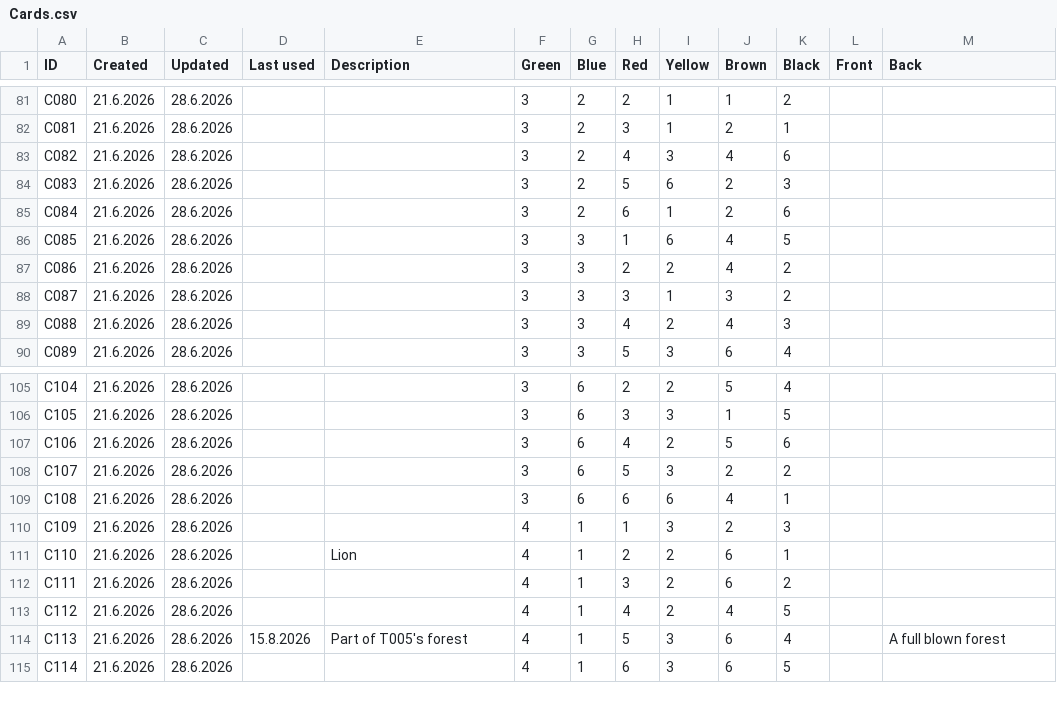
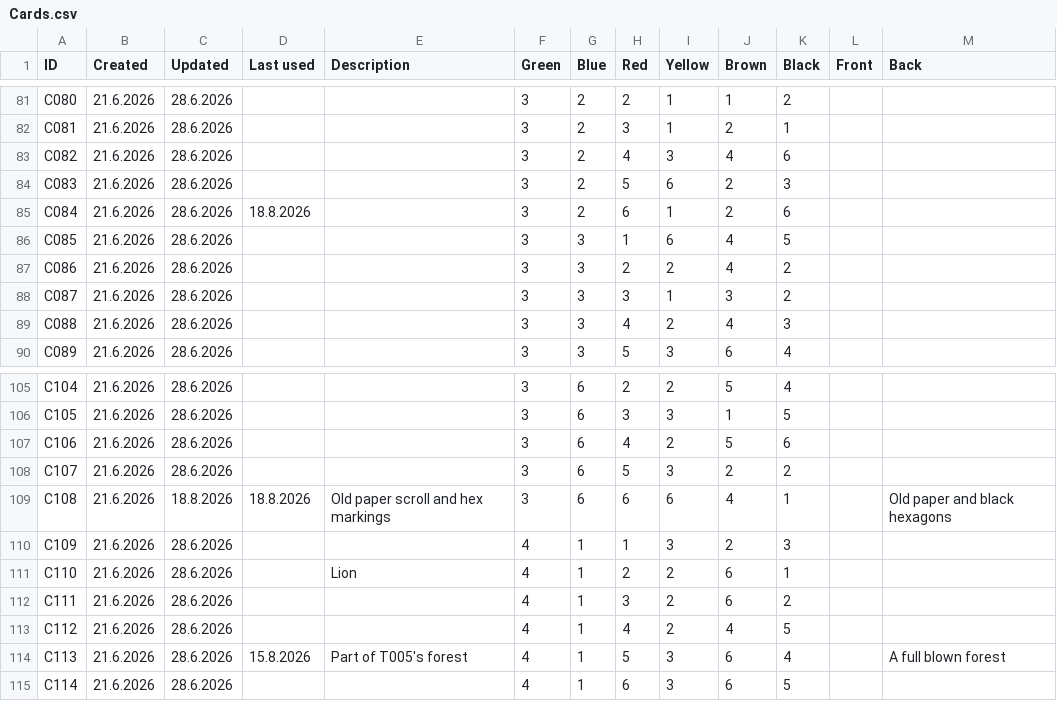
Before and after one commit to pekka-hiddentrail/suolenkainen-map, a CSV file: memory/narrative/cards/Cards.csv, drawn as a sheet; only a part is shown, gaps mark what is left out.

```diff
--- a/memory/narrative/cards/Cards.csv
+++ b/memory/narrative/cards/Cards.csv
@@ -84,3 +84,3 @@ C082,21.6.2026,28.6.2026,,,3,2,4,3,4,6,,
 C083,21.6.2026,28.6.2026,,,3,2,5,6,2,3,,
-C084,21.6.2026,28.6.2026,,,3,2,6,1,2,6,,
+C084,21.6.2026,28.6.2026,18.8.2026,,3,2,6,1,2,6,,
 C085,21.6.2026,28.6.2026,,,3,3,1,6,4,5,,
@@ -108,3 +108,3 @@ C106,21.6.2026,28.6.2026,,,3,6,4,2,5,6,,
 C107,21.6.2026,28.6.2026,,,3,6,5,3,2,2,,
-C108,21.6.2026,28.6.2026,,,3,6,6,6,4,1,,
+C108,21.6.2026,18.8.2026,18.8.2026,Old paper scroll and hex markings,3,6,6,6,4,1,,Old paper and black hexagons
 C109,21.6.2026,28.6.2026,,,4,1,1,3,2,3,,
```
Also changed, not shown: 10 other files.
